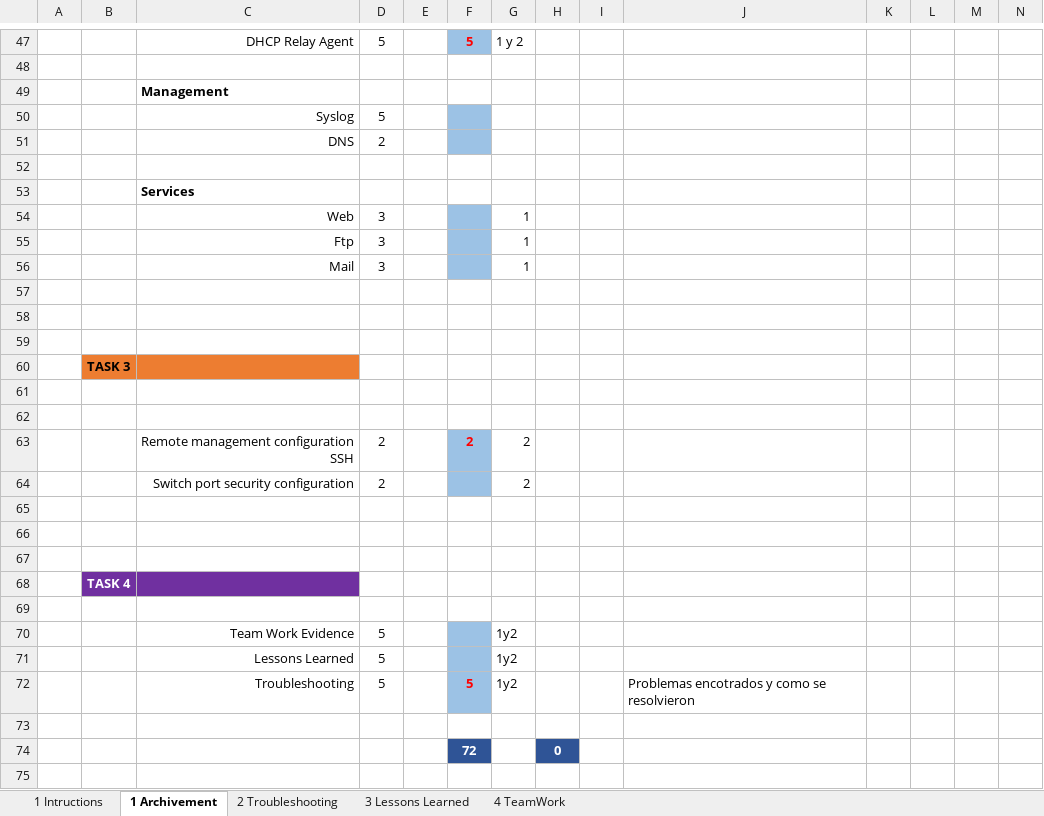
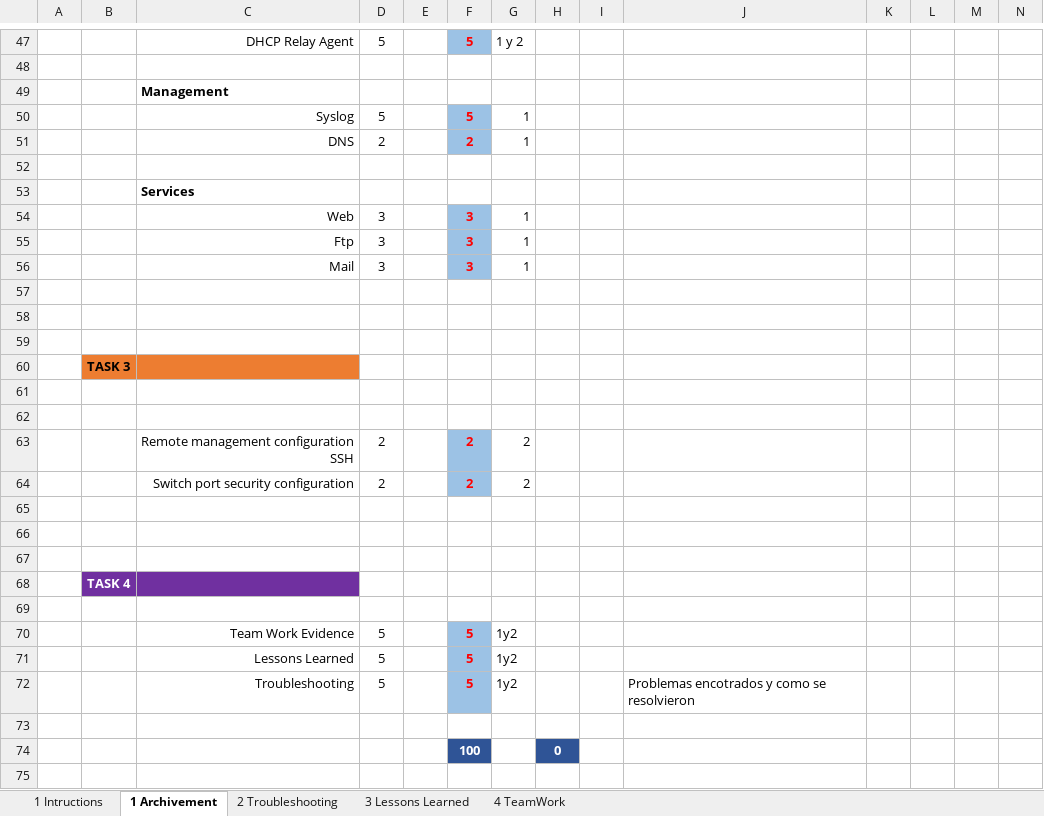
Before and after one commit to OrtizAxel/Caso-de-estudio, an Excel workbook: CheckLis.xlsx, sheet 1 Archivement, drawn as a sheet; only a part is shown, gaps mark what is left out; values as stored, in another font and other column widths than the file's, no borders; charts and pictures not drawn; the diff names each change by its address in the sheet, - before the commit and + after, or states it on an @@ line.

```diff
--- a/CheckLis.xlsx (sheet 1 Archivement)
+++ b/CheckLis.xlsx (sheet 1 Archivement)
-F50: (empty)
+F50: 5
-G50:G51: (empty)
+G50:G51: 1
-F51: (empty)
+F51: 2
-F54:F56: (empty)
+F54:F56: 3
-F64: (empty)
+F64: 2
-F70:F71: (empty)
+F70:F71: 5
-F74: 72
+F74: 100
```
Also changed, not shown: sheet 2 Troubleshooting, sheet 3 Lessons Learned, 2 other files.
